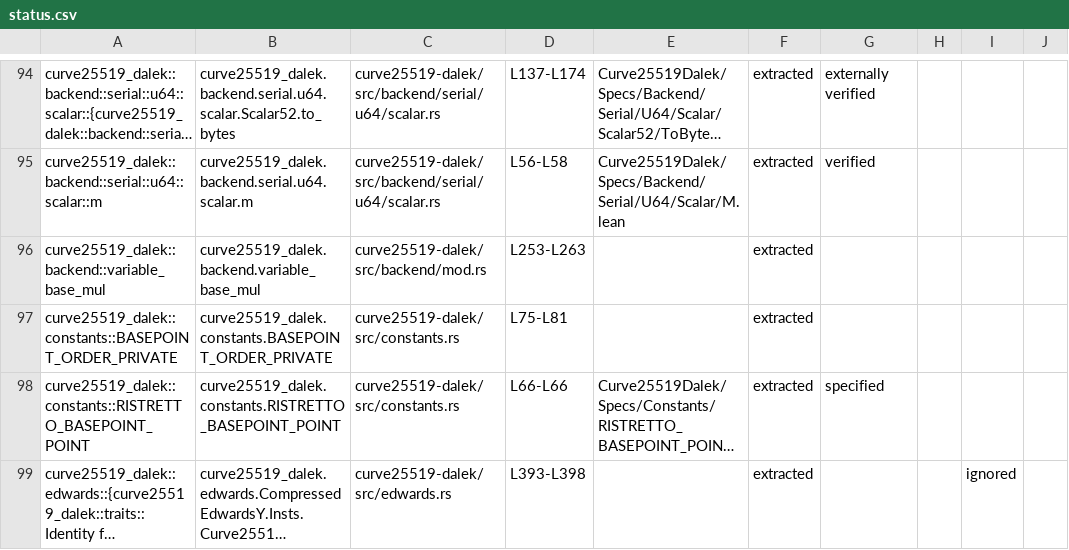
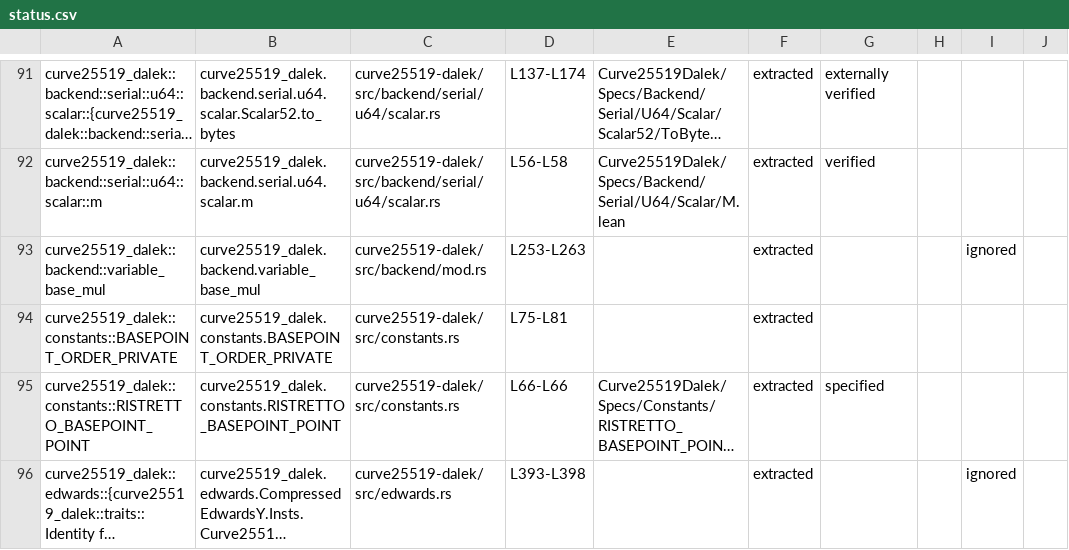
Before and after one commit to Beneficial-AI-Foundation/curve25519-dalek-lean-verify, a CSV file: status.csv, drawn as a sheet; only a part is shown, gaps mark what is left out; long unchanged cells end in …; addresses are those after the commit; the diff covers the shown part only; the diff names each change by its address in the sheet, - before the commit and + after, or states it on an @@ line.

Commit message:
hide/ignore

```diff
--- a/status.csv
+++ b/status.csv
-I93: (empty)
+I93: ignored
```
Also changed, not shown: 5 removed rows and 1 edited cell elsewhere in this file, 2 other files.
